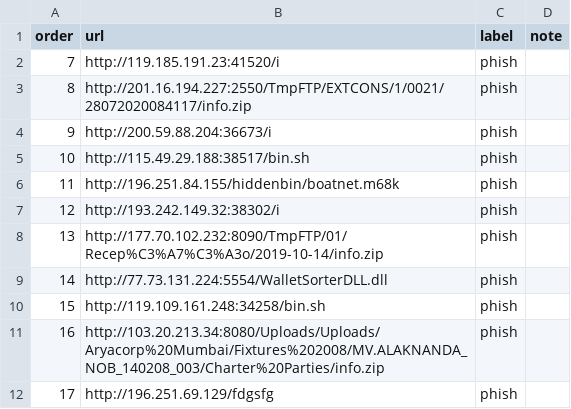
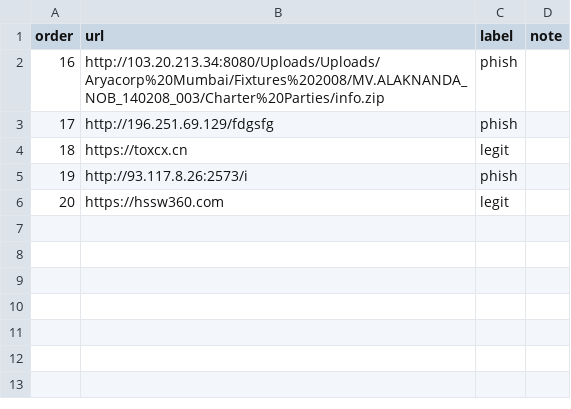
Before and after one commit to leonhoang177/redirection-guard, a CSV file: scanner/inputs/input.csv, drawn as a sheet; removed rows and columns are numbered as before the commit, all else as after; the diff names each change by its address in the sheet, - before the commit and + after, or states it on an @@ line.

Commit message:
Make single scanner outputs prompt

```diff
--- a/scanner/inputs/input.csv
+++ b/scanner/inputs/input.csv
-row 2: 7 | http://119.185.191.23:41520/i | phish
-row 3: 8 | http://201.16.194.227:2550/TmpFTP/EXTCONS/1/0021/28072020084117/info.zip | phish
-row 4: 9 | http://200.59.88.204:36673/i | phish
-row 5: 10 | http://115.49.29.188:38517/bin.sh | phish
-row 6: 11 | http://196.251.84.155/hiddenbin/boatnet.m68k | phish
-row 7: 12 | http://193.242.149.32:38302/i | phish
-row 8: 13 | http://177.70.102.232:8090/TmpFTP/01/Recep%C3%A7%C3%A3o/2019-10-14/info.zip | phish
-row 9: 14 | http://77.73.131.224:5554/WalletSorterDLL.dll | phish
-row 10: 15 | http://119.109.161.248:34258/bin.sh | phish
+row 4: 18 | https://toxcx.cn | legit
+row 5: 19 | http://93.117.8.26:2573/i | phish
+row 6: 20 | https://hssw360.com | legit
```
Also changed, not shown: 6 other files.
